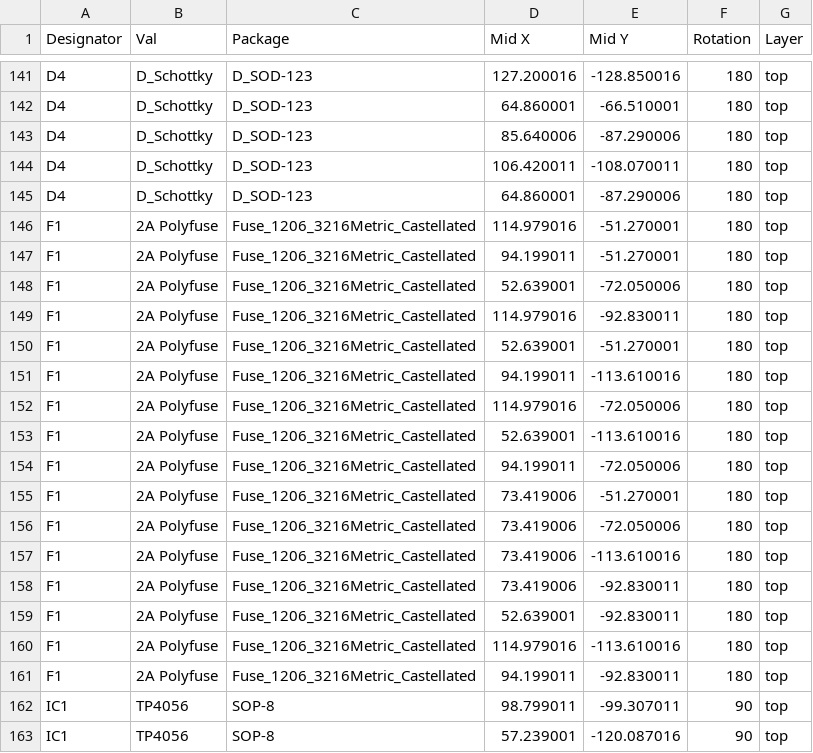
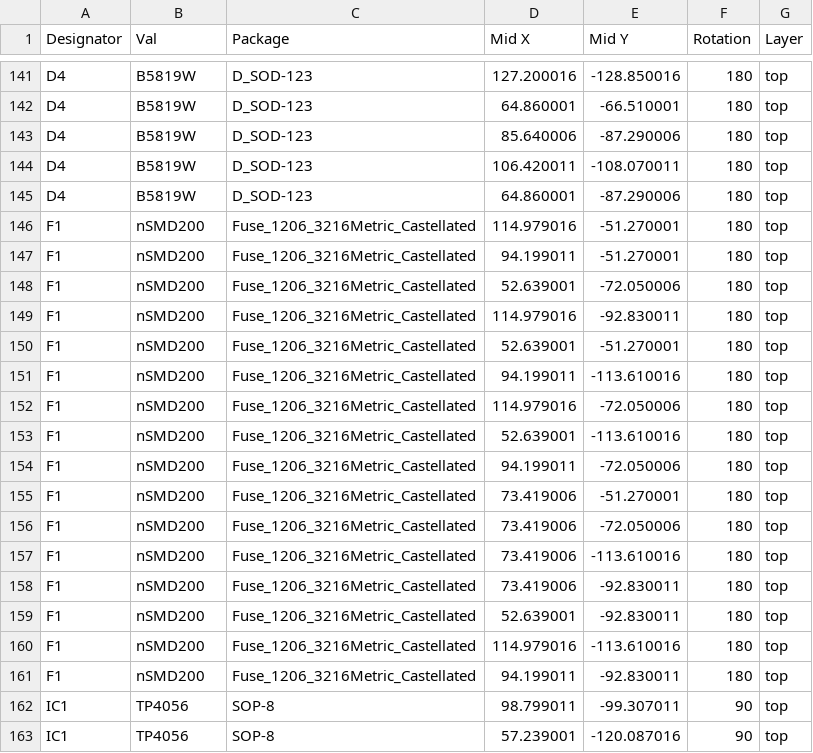
Before and after one commit to jamesmunns/lipo-stamp, a CSV file: fabrication/stamp-panel2-v0_3_0/panel2-all-pos.csv, drawn as a sheet; only a part is shown, gaps mark what is left out; the diff covers the shown part only; the diff names each change by its address in the sheet, - before the commit and + after, or states it on an @@ line.

```diff
--- a/fabrication/stamp-panel2-v0_3_0/panel2-all-pos.csv
+++ b/fabrication/stamp-panel2-v0_3_0/panel2-all-pos.csv
-B141:B145 (Val): D_Schottky
+B141:B145 (Val): B5819W
-B146:B161 (Val): 2A Polyfuse
+B146:B161 (Val): nSMD200
```
Also changed, not shown: 59 edited cells elsewhere in this file, 23 other files.
